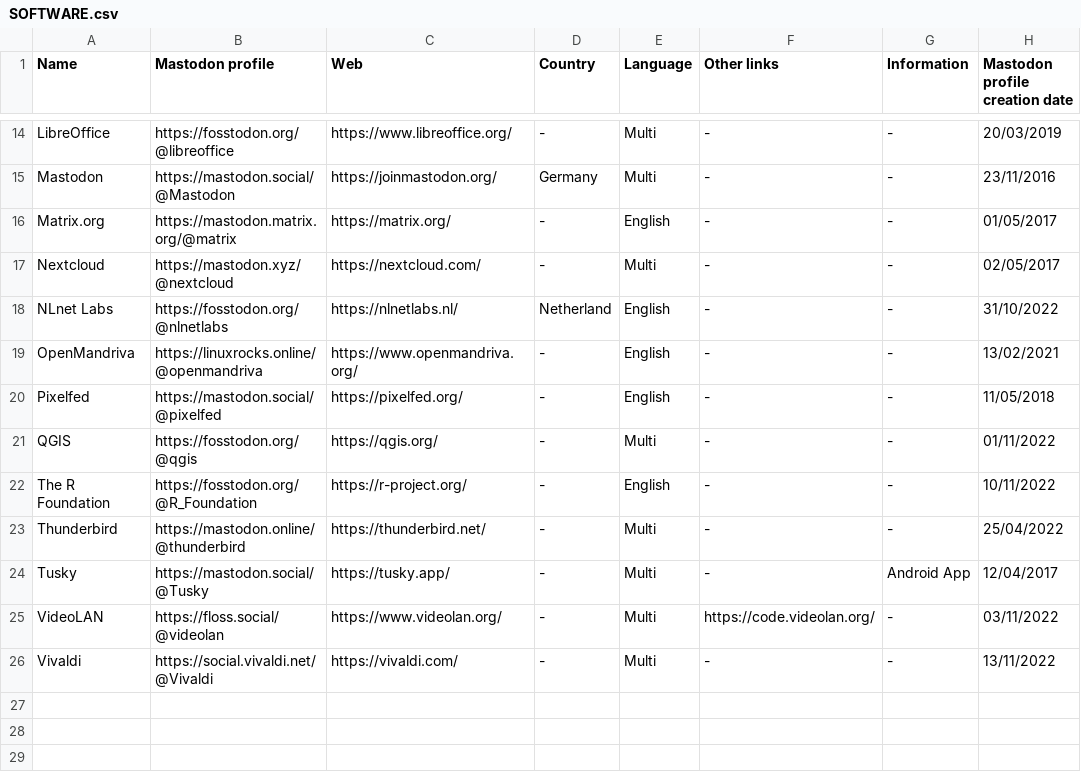
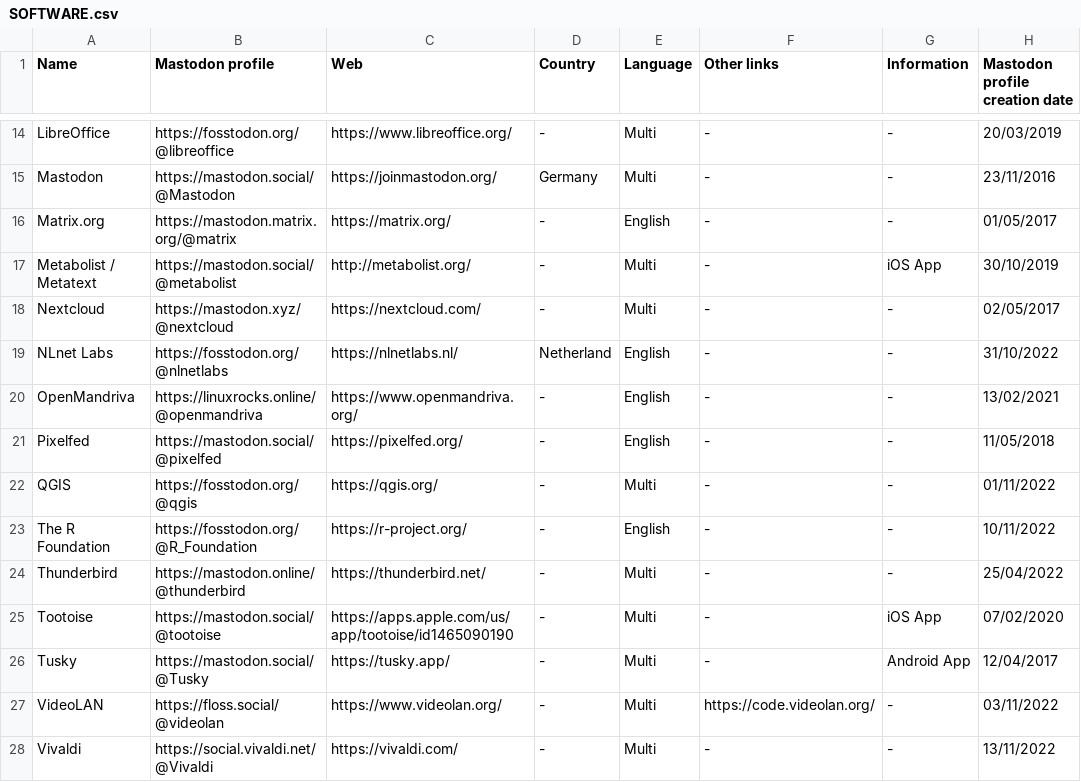
Before and after one commit to jmrplens/mastodon_official_profiles, a CSV file: global/SOFTWARE.csv, drawn as a sheet; only a part is shown, gaps mark what is left out; the diff names each change by its address in the sheet, - before the commit and + after, or states it on an @@ line.

```diff
--- a/global/SOFTWARE.csv
+++ b/global/SOFTWARE.csv
+row 17: Metabolist / Metatext | https://mastodon.social/@metabolist | http://metabolist.org/ | - | Multi | - | iOS App | 30/10/2019
+row 25: Tootoise | https://mastodon.social/@tootoise | https://apps.apple.com/us/app/tootoise/id1465090190 | - | Multi | - | iOS App | 07/02/2020
```
Also changed, not shown: united_states_of_america/UNIVERSITIES.csv, 5 other files.
